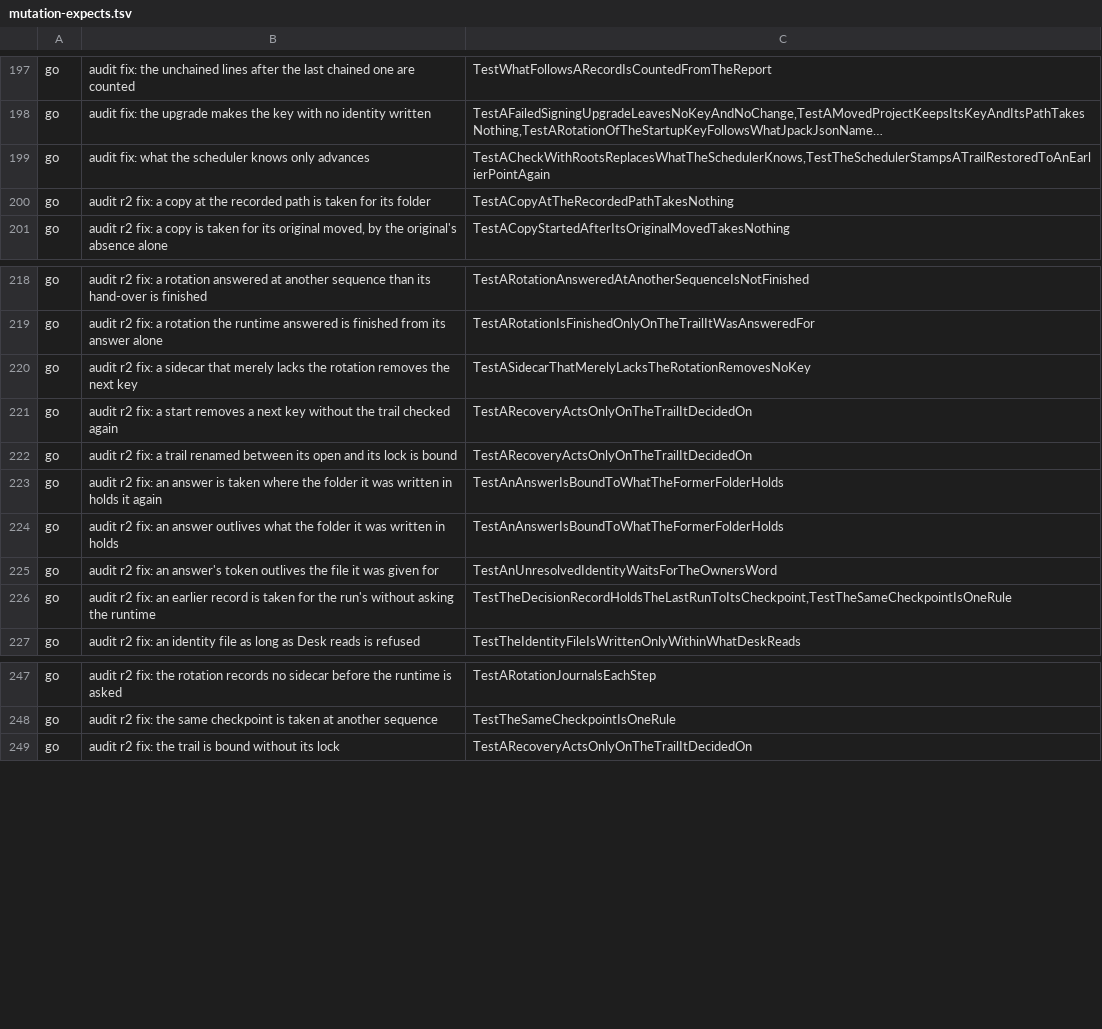
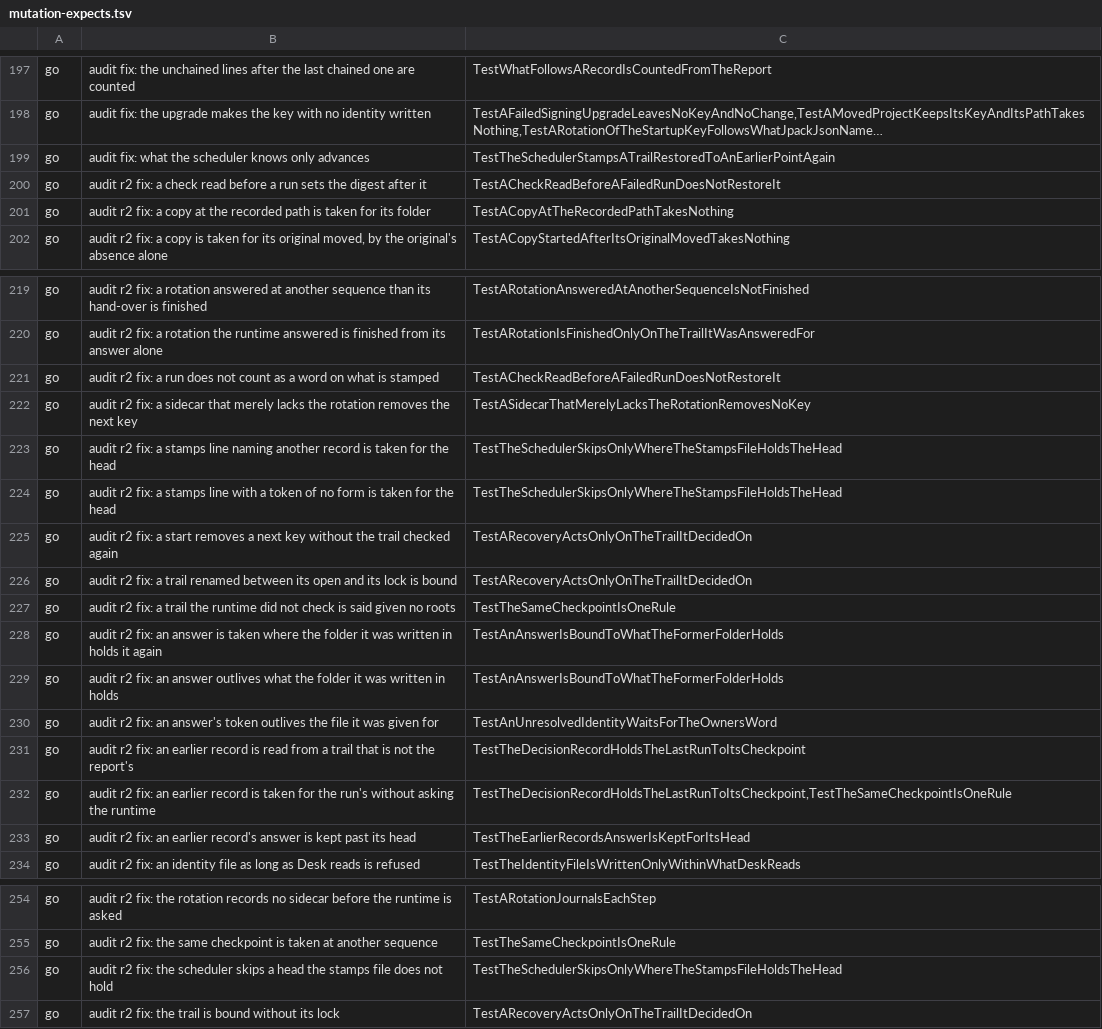
Before and after one commit to Judgment-Pack/judgment-pack-desk, a TSV file: scripts/mutation-expects.tsv, drawn as a sheet; only a part is shown, gaps mark what is left out; long unchanged cells end in …; the diff names each change by its address in the sheet, - before the commit and + after, or states it on an @@ line.

```diff
--- a/scripts/mutation-expects.tsv
+++ b/scripts/mutation-expects.tsv
-C199: TestACheckWithRootsReplacesWhatTheSchedulerKnows,TestTheSchedulerStampsATrailRestoredToAnEarlierPointAgain
+C199: TestTheSchedulerStampsATrailRestoredToAnEarlierPointAgain
+row 200: go | audit r2 fix: a check read before a run sets the digest after it | TestACheckReadBeforeAFailedRunDoesNotRestoreIt
+row 221: go | audit r2 fix: a run does not count as a word on what is stamped | TestACheckReadBeforeAFailedRunDoesNotRestoreIt
+row 223: go | audit r2 fix: a stamps line naming another record is taken for the head | TestTheSchedulerSkipsOnlyWhereTheStampsFileHoldsTheHead
+row 224: go | audit r2 fix: a stamps line with a token of no form is taken for the head | TestTheSchedulerSkipsOnlyWhereTheStampsFileHoldsTheHead
+row 227: go | audit r2 fix: a trail the runtime did not check is said given no roots | TestTheSameCheckpointIsOneRule
+row 231: go | audit r2 fix: an earlier record is read from a trail that is not the report's | TestTheDecisionRecordHoldsTheLastRunToItsCheckpoint
+row 233: go | audit r2 fix: an earlier record's answer is kept past its head | TestTheEarlierRecordsAnswerIsKeptForItsHead
+row 256: go | audit r2 fix: the scheduler skips a head the stamps file does not hold | TestTheSchedulerSkipsOnlyWhereTheStampsFileHoldsTheHead
```
